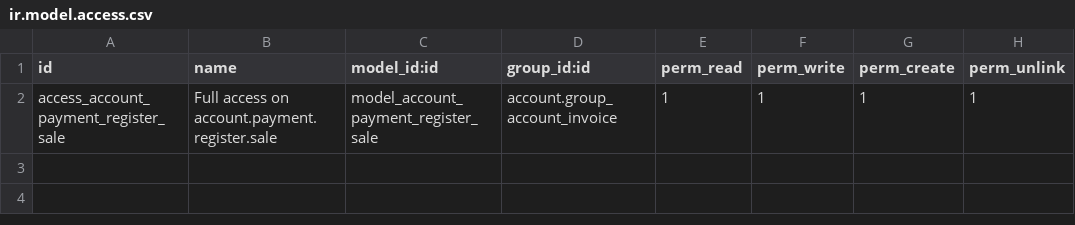
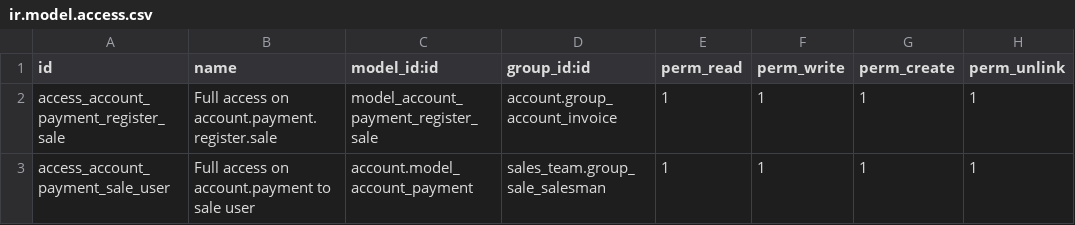
Before and after one commit to akretion/odoo-usability, a CSV file: sale_down_payment/security/ir.model.access.csv, drawn as a sheet.

Commit message:
sale_down_payment: add ACL

```diff
--- a/sale_down_payment/security/ir.model.access.csv
+++ b/sale_down_payment/security/ir.model.access.csv
@@ -2 +2,2 @@ id,name,model_id:id,group_id:id,perm_read,perm_write,perm_create,perm_unlink
 access_account_payment_register_sale,Full access on account.payment.register.sale,model_account_payment_register_sale,account.group_account_invoice,1,1,1,1
+access_account_payment_sale_user,Full access on account.payment to sale user,account.model_account_payment,sales_team.group_sale_salesman,1,1,1,1
```
